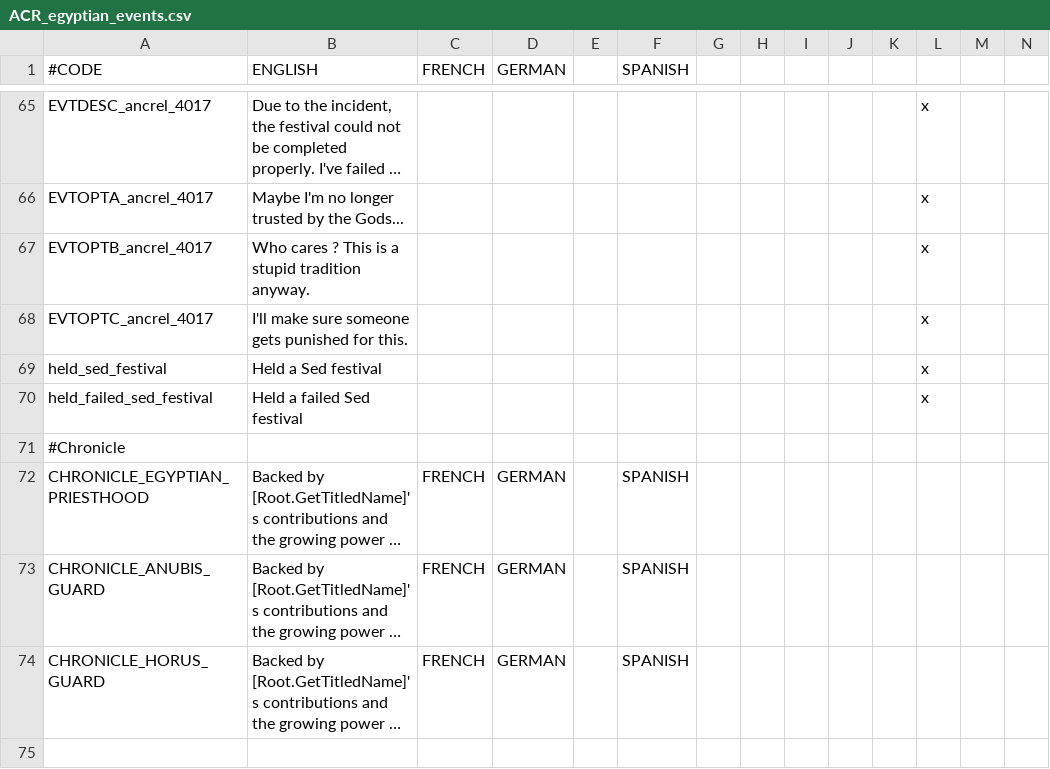
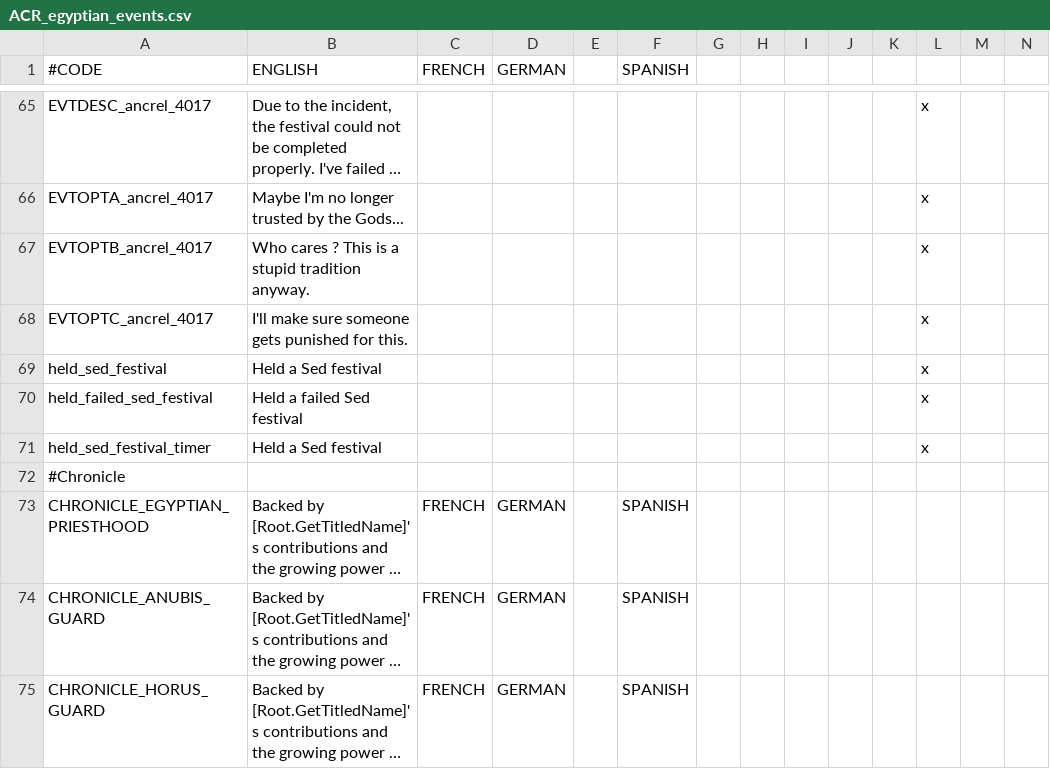
Before and after one commit to Superpat/ancientreligions, a CSV file: AncientReligions/localisation/ACR_egyptian_events.csv, drawn as a sheet; only a part is shown, gaps mark what is left out; long unchanged cells end in …; rows hold the shown columns only; the diff names each change by its address in the sheet, - before the commit and + after, or states it on an @@ line.

```diff
--- a/AncientReligions/localisation/ACR_egyptian_events.csv
+++ b/AncientReligions/localisation/ACR_egyptian_events.csv
+row 71: held_sed_festival_timer | Held a Sed festival |  |  |  |  |  |  |  |  |  | x
```
Also changed, not shown: AncientReligions/localisation/ACR_druidic.csv, AncientReligions/localisation/ACR_other.csv, 5 other files.
